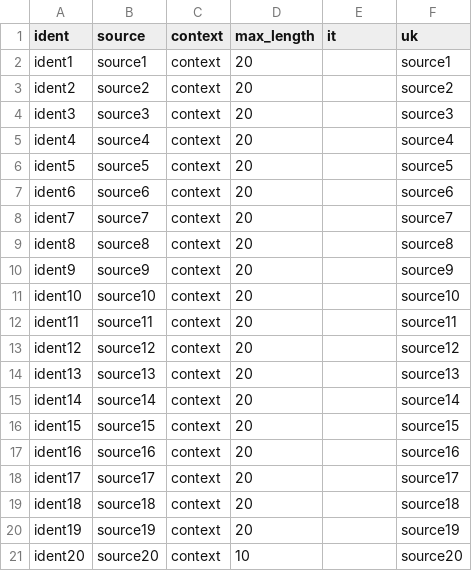
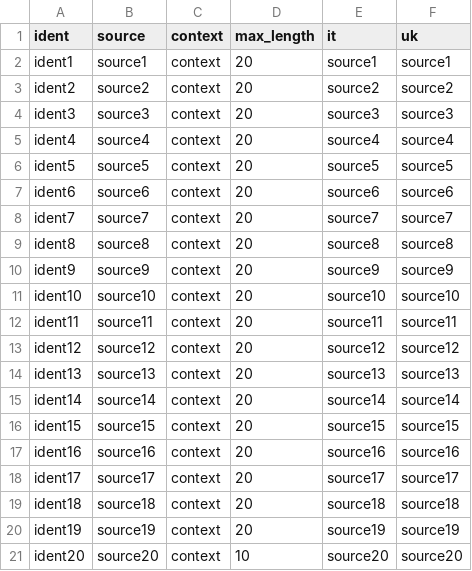
Before and after one commit to webromik/github-project, a CSV file: translation/uk/coma.csv, drawn as a sheet.

Commit message:
New translations coma.csv (Ukrainian)

```diff
--- a/translation/uk/coma.csv
+++ b/translation/uk/coma.csv
@@ -1,21 +1,21 @@
 "ident","source","context","max_length","it","uk"
-"ident1","source1","context","20","","source1"
-"ident2","source2","context","20","","source2"
-"ident3","source3","context","20","","source3"
-"ident4","source4","context","20","","source4"
-"ident5","source5","context","20","","source5"
-"ident6","source6","context","20","","source6"
-"ident7","source7","context","20","","source7"
-"ident8","source8","context","20","","source8"
-"ident9","source9","context","20","","source9"
-"ident10","source10","context","20","","source10"
-"ident11","source11","context","20","","source11"
-"ident12","source12","context","20","","source12"
-"ident13","source13","context","20","","source13"
-"ident14","source14","context","20","","source14"
-"ident15","source15","context","20","","source15"
-"ident16","source16","context","20","","source16"
-"ident17","source17","context","20","","source17"
-"ident18","source18","context","20","","source18"
-"ident19","source19","context","20","","source19"
-"ident20","source20","context","10","","source20"
+"ident1","source1","context","20","source1","source1"
+"ident2","source2","context","20","source2","source2"
+"ident3","source3","context","20","source3","source3"
+"ident4","source4","context","20","source4","source4"
+"ident5","source5","context","20","source5","source5"
+"ident6","source6","context","20","source6","source6"
+"ident7","source7","context","20","source7","source7"
+"ident8","source8","context","20","source8","source8"
+"ident9","source9","context","20","source9","source9"
+"ident10","source10","context","20","source10","source10"
+"ident11","source11","context","20","source11","source11"
+"ident12","source12","context","20","source12","source12"
+"ident13","source13","context","20","source13","source13"
+"ident14","source14","context","20","source14","source14"
+"ident15","source15","context","20","source15","source15"
+"ident16","source16","context","20","source16","source16"
+"ident17","source17","context","20","source17","source17"
+"ident18","source18","context","20","source18","source18"
+"ident19","source19","context","20","source19","source19"
+"ident20","source20","context","10","source20","source20"
```
